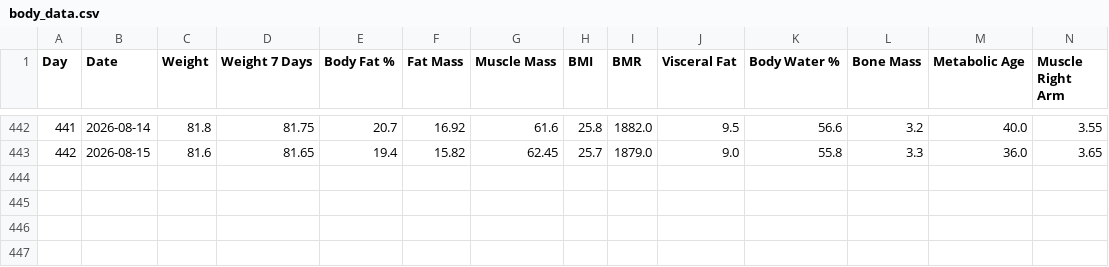
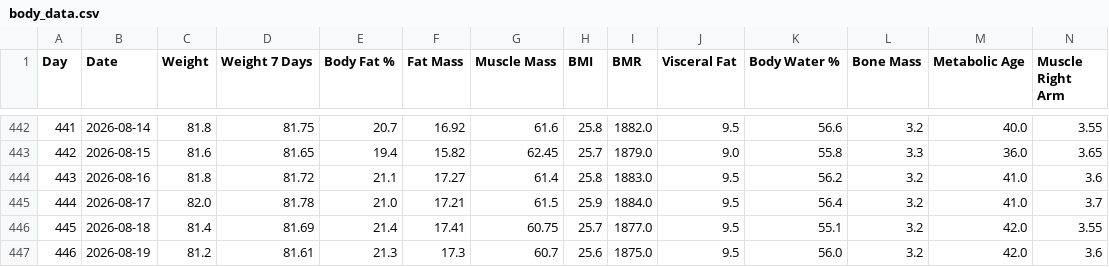
Before and after one commit to fitness-dashboard/fitness-dashboard, a CSV file: body_data.csv, drawn as a sheet; only a part is shown, gaps mark what is left out; rows hold the shown columns only; the diff names each change by its address in the sheet, - before the commit and + after, or states it on an @@ line.

```diff
--- a/body_data.csv
+++ b/body_data.csv
+row 444: 443 | 2026-08-16 | 81.8 | 81.72 | 21.1 | 17.27 | 61.4 | 25.8 | 1883.0 | 9.5 | 56.2 | 3.2 | 41.0 | 3.6
+row 445: 444 | 2026-08-17 | 82.0 | 81.78 | 21.0 | 17.21 | 61.5 | 25.9 | 1884.0 | 9.5 | 56.4 | 3.2 | 41.0 | 3.7
+row 446: 445 | 2026-08-18 | 81.4 | 81.69 | 21.4 | 17.41 | 60.75 | 25.7 | 1877.0 | 9.5 | 55.1 | 3.2 | 42.0 | 3.55
+row 447: 446 | 2026-08-19 | 81.2 | 81.61 | 21.3 | 17.3 | 60.7 | 25.6 | 1875.0 | 9.5 | 56.0 | 3.2 | 42.0 | 3.6
```
Also changed, not shown: daily_fitness_data.csv, nutrition_data.csv, 1 other file.
